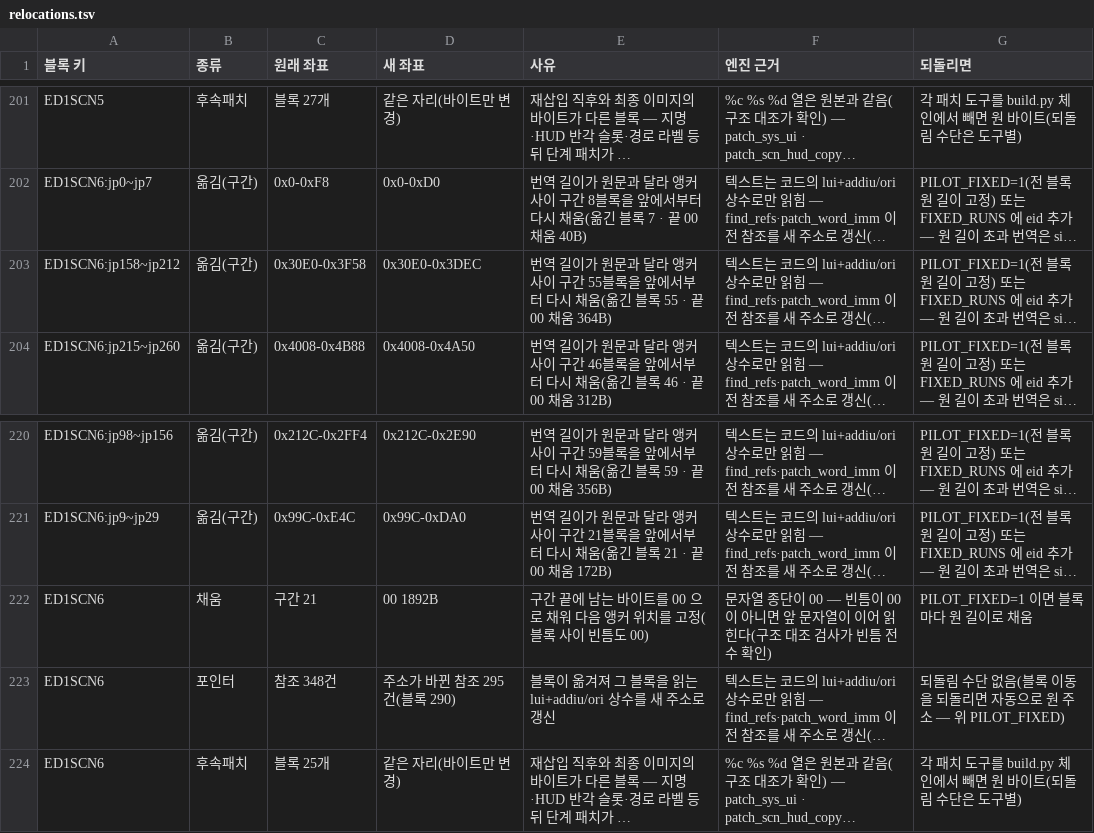
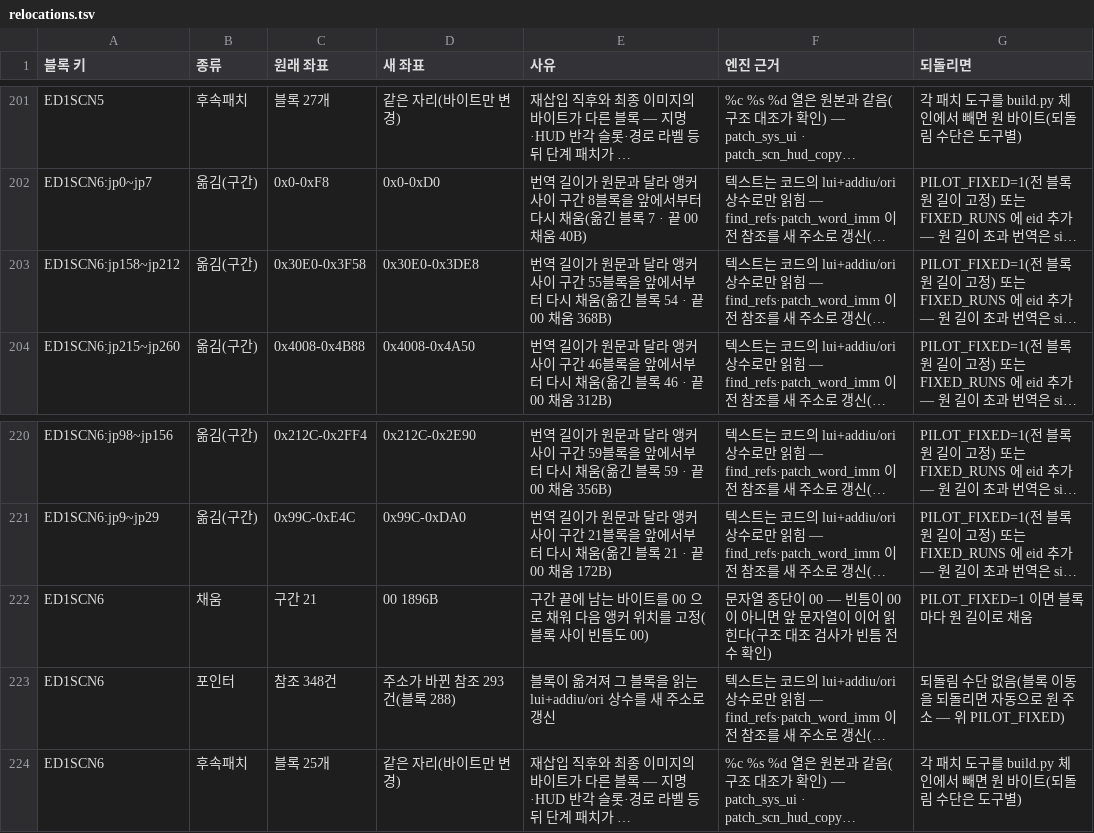
Before and after one commit to byunmaster/ed-patch, a TSV file: games/ps1-ed1+2/relocations.tsv, drawn as a sheet; only a part is shown, gaps mark what is left out; long unchanged cells end in …; the diff names each change by its address in the sheet, - before the commit and + after, or states it on an @@ line.

```diff
--- a/games/ps1-ed1+2/relocations.tsv
+++ b/games/ps1-ed1+2/relocations.tsv
-D203 (새 좌표): 0x30E0-0x3DEC
+D203 (새 좌표): 0x30E0-0x3DE8
-E203 (사유): …블록 55 · 끝 00 채움 364B)
+E203 (사유): …블록 54 · 끝 00 채움 368B)
-D222 (새 좌표): 00 1892B
+D222 (새 좌표): 00 1896B
-D223 (새 좌표): 주소가 바뀐 참조 295건(블록 290)
+D223 (새 좌표): 주소가 바뀐 참조 293건(블록 288)
```
Also changed, not shown: 58 other files.
